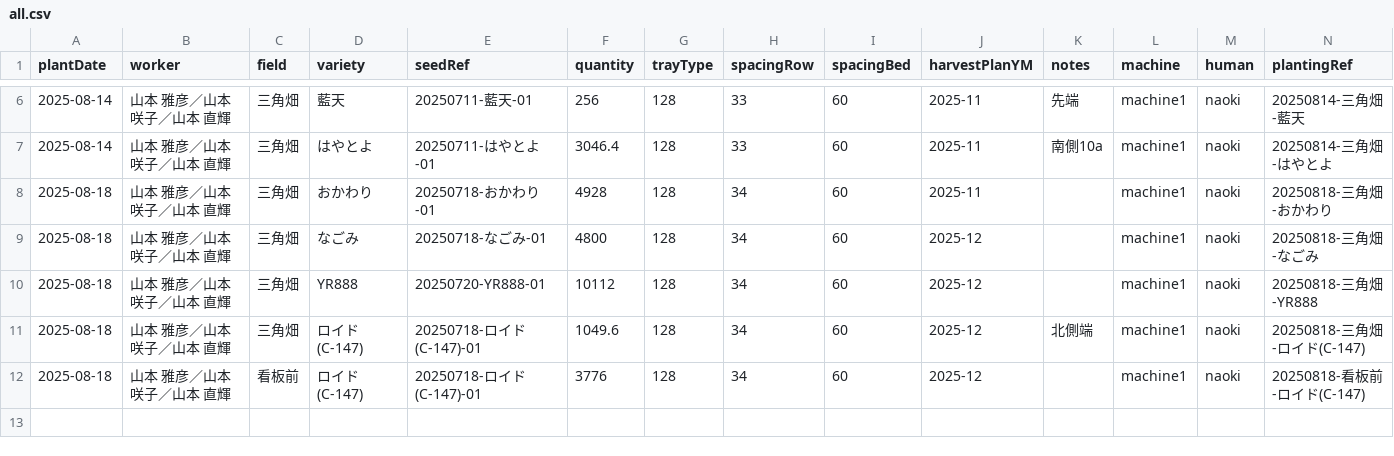
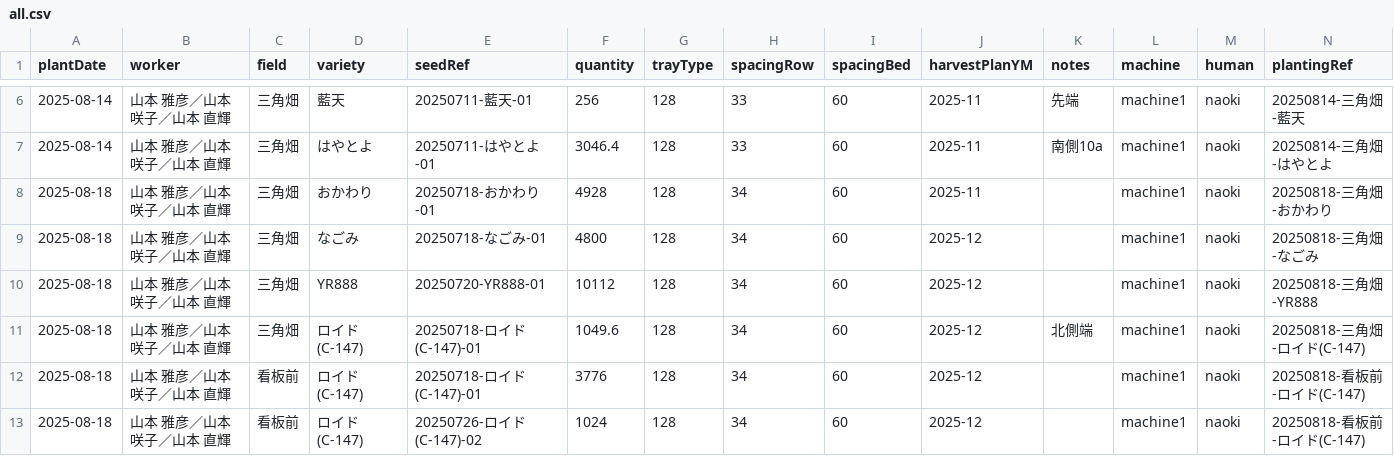
Before and after one commit to yamamoto-to-farm/yamamoto-farm-log, a CSV file: logs/planting/all.csv, drawn as a sheet; only a part is shown, gaps mark what is left out; the diff names each change by its address in the sheet, - before the commit and + after, or states it on an @@ line.

```diff
--- a/logs/planting/all.csv
+++ b/logs/planting/all.csv
+row 13: 2025-08-18 | 山本 雅彦／山本 咲子／山本 直輝 | 看板前 | ロイド(C-147) | 20250726-ロイド(C-147)-02 | 1024 | 128 | 34 | 60 | 2025-12 |  | machine1 | naoki | 20250818-看板前-ロイド(C-147)
```
Also changed, not shown: 1 other file.
